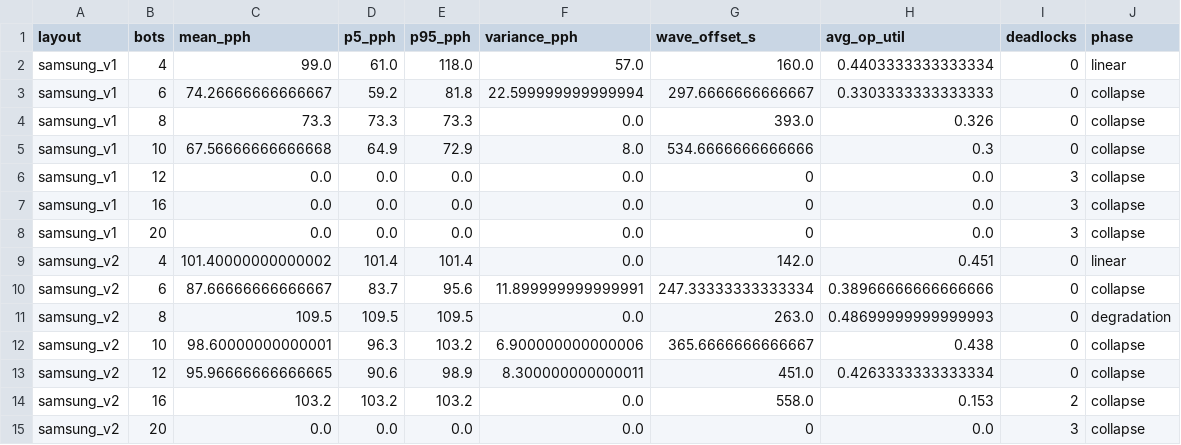
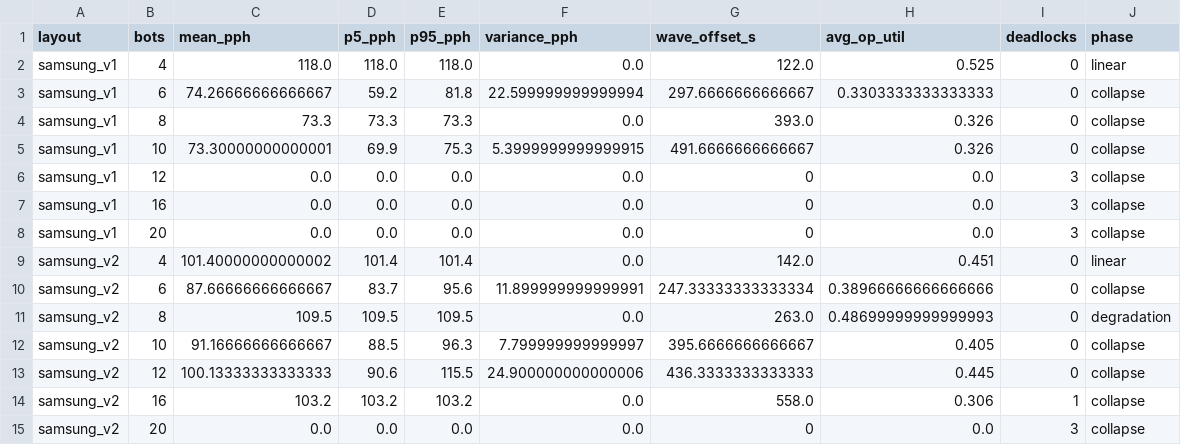
Before and after one commit to MytraAI/EVT-Simulation-prototype, a CSV file: output/samsung_station_combined/capacity_table.csv, drawn as a sheet.

```diff
--- a/output/samsung_station_combined/capacity_table.csv
+++ b/output/samsung_station_combined/capacity_table.csv
@@ -1,6 +1,6 @@
 layout,bots,mean_pph,p5_pph,p95_pph,variance_pph,wave_offset_s,avg_op_util,deadlocks,phase
-samsung_v1,4,99.0,61.0,118.0,57.0,160.0,0.4403333333333334,0,linear
+samsung_v1,4,118.0,118.0,118.0,0.0,122.0,0.525,0,linear
 samsung_v1,6,74.26666666666667,59.2,81.8,22.599999999999994,297.6666666666667,0.3303333333333333,0,collapse
 samsung_v1,8,73.3,73.3,73.3,0.0,393.0,0.326,0,collapse
-samsung_v1,10,67.56666666666668,64.9,72.9,8.0,534.6666666666666,0.3,0,collapse
+samsung_v1,10,73.30000000000001,69.9,75.3,5.3999999999999915,491.6666666666667,0.326,0,collapse
 samsung_v1,12,0.0,0.0,0.0,0.0,0,0.0,3,collapse
@@ -11,5 +11,5 @@ samsung_v2,6,87.66666666666667,83.7,95.6,11.899999999999991,247.33333333333334,0
 samsung_v2,8,109.5,109.5,109.5,0.0,263.0,0.48699999999999993,0,degradation
-samsung_v2,10,98.60000000000001,96.3,103.2,6.900000000000006,365.6666666666667,0.438,0,collapse
-samsung_v2,12,95.96666666666665,90.6,98.9,8.300000000000011,451.0,0.4263333333333334,0,collapse
-samsung_v2,16,103.2,103.2,103.2,0.0,558.0,0.153,2,collapse
+samsung_v2,10,91.16666666666667,88.5,96.3,7.799999999999997,395.6666666666667,0.405,0,collapse
+samsung_v2,12,100.13333333333333,90.6,115.5,24.900000000000006,436.3333333333333,0.445,0,collapse
+samsung_v2,16,103.2,103.2,103.2,0.0,558.0,0.306,1,collapse
 samsung_v2,20,0.0,0.0,0.0,0.0,0,0.0,3,collapse
```
Also changed, not shown: output/samsung_station_combined/sweep_results_samsung_v1.csv, output/samsung_station_combined/sweep_results_samsung_v2.csv, 6 other files.
